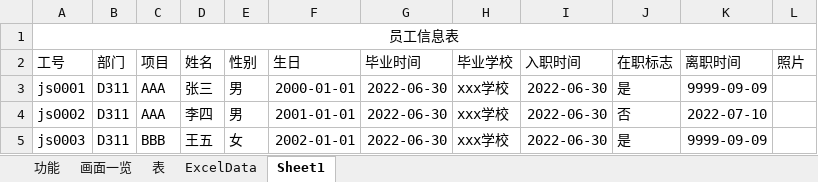
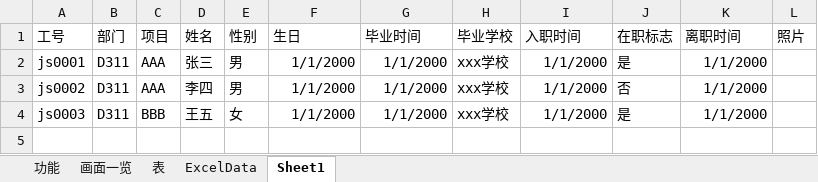
Before and after one commit to machao-hyron/skillup, an Excel workbook: 综合练习2_机能说明.xlsx, sheet Sheet1, drawn as a sheet; values as stored, in another font and other column widths than the file's, no borders; charts and pictures not drawn; removed rows and columns are numbered as before the commit, all else as after; the diff names each change by its address in the sheet, - before the commit and + after, or states it on an @@ line.

```diff
--- a/综合练习2_机能说明.xlsx (sheet Sheet1)
+++ b/综合练习2_机能说明.xlsx (sheet Sheet1)
-row 1: 员工信息表
-F2 (生日): 2000-01-01
+F2 (生日): 1/1/2000
-G2:G4 (毕业时间): 2022-06-30
+G2:G4 (毕业时间): 1/1/2000
-I2:I4 (入职时间): 2022-06-30
+I2:I4 (入职时间): 1/1/2000
-K2 (离职时间): 9999-09-09
+K2 (离职时间): 1/1/2000
-F3 (生日): 2001-01-01
+F3 (生日): 1/1/2000
-K3 (离职时间): 2022-07-10
+K3 (离职时间): 1/1/2000
-F4 (生日): 2002-01-01
+F4 (生日): 1/1/2000
-K4 (离职时间): 9999-09-09
+K4 (离职时间): 1/1/2000
```
Also changed, not shown: charts or pictures, 6 other files.
